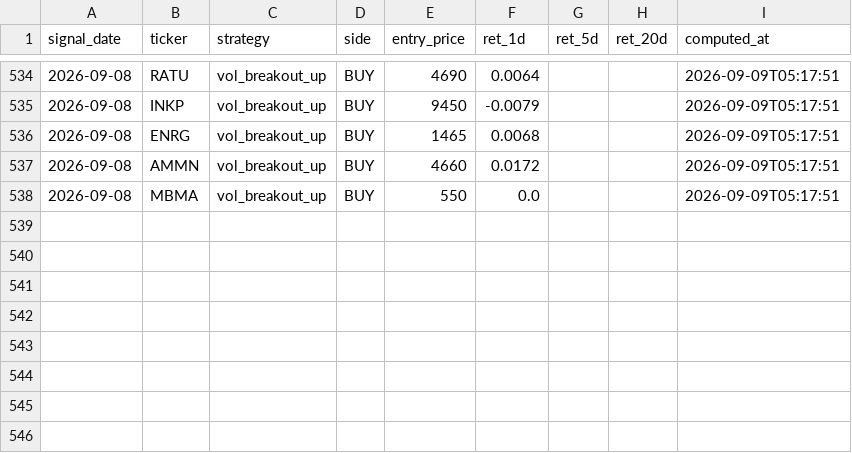
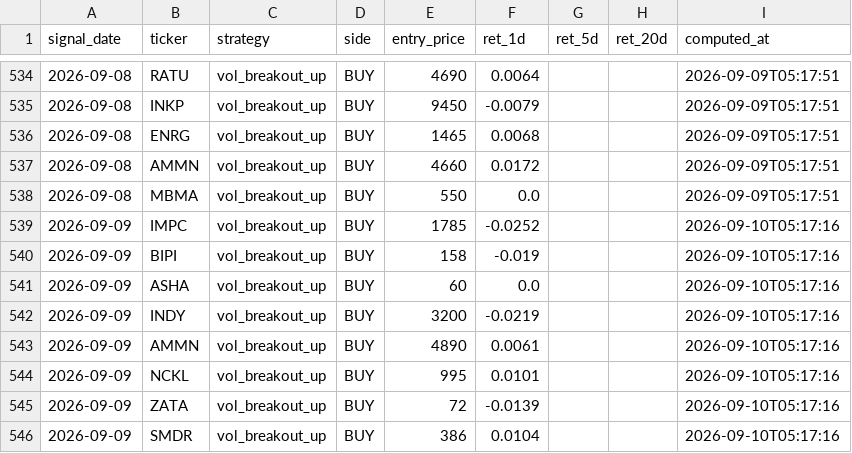
Before and after one commit to yazqe/idx-signals, a CSV file: outcomes.csv, drawn as a sheet; only a part is shown, gaps mark what is left out; the diff names each change by its address in the sheet, - before the commit and + after, or states it on an @@ line.

```diff
--- a/outcomes.csv
+++ b/outcomes.csv
+row 539: 2026-09-09 | IMPC | vol_breakout_up | BUY | 1785 | -0.0252 |  |  | 2026-09-10T05:17:16
+row 540: 2026-09-09 | BIPI | vol_breakout_up | BUY | 158 | -0.019 |  |  | 2026-09-10T05:17:16
+row 541: 2026-09-09 | ASHA | vol_breakout_up | BUY | 60 | 0.0 |  |  | 2026-09-10T05:17:16
+row 542: 2026-09-09 | INDY | vol_breakout_up | BUY | 3200 | -0.0219 |  |  | 2026-09-10T05:17:16
+row 543: 2026-09-09 | AMMN | vol_breakout_up | BUY | 4890 | 0.0061 |  |  | 2026-09-10T05:17:16
+row 544: 2026-09-09 | NCKL | vol_breakout_up | BUY | 995 | 0.0101 |  |  | 2026-09-10T05:17:16
+row 545: 2026-09-09 | ZATA | vol_breakout_up | BUY | 72 | -0.0139 |  |  | 2026-09-10T05:17:16
+row 546: 2026-09-09 | SMDR | vol_breakout_up | BUY | 386 | 0.0104 |  |  | 2026-09-10T05:17:16
```
Also changed, not shown: 7 other files.
